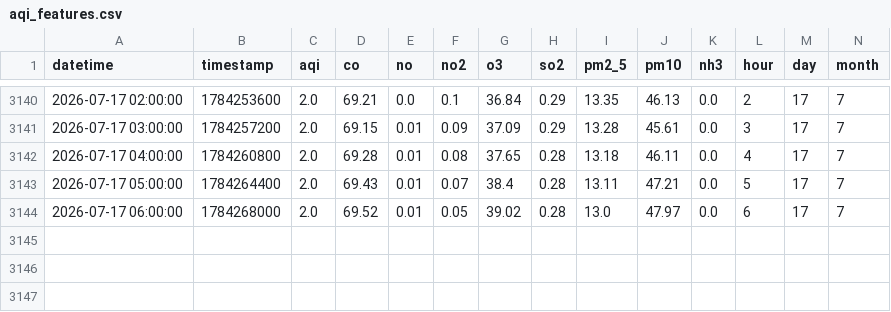
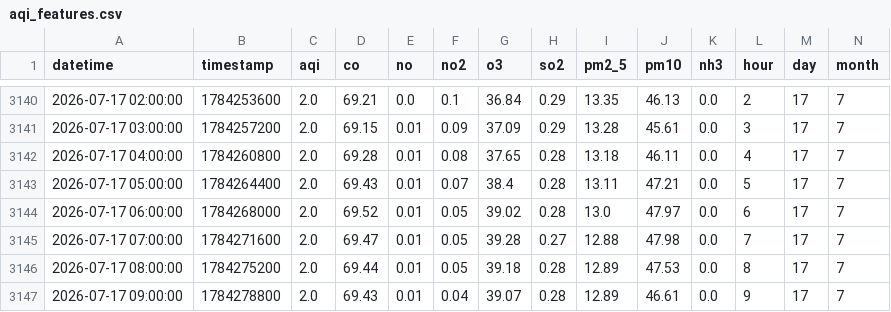
Before and after one commit to Uzicodr/AQI-Predictor-End-to-End-ML-Pipeline-, a CSV file: data/aqi_features.csv, drawn as a sheet; only a part is shown, gaps mark what is left out; rows hold the shown columns only; the diff names each change by its address in the sheet, - before the commit and + after, or states it on an @@ line.

```diff
--- a/data/aqi_features.csv
+++ b/data/aqi_features.csv
+row 3145: 2026-07-17 07:00:00 | 1784271600 | 2.0 | 69.47 | 0.01 | 0.05 | 39.28 | 0.27 | 12.88 | 47.98 | 0.0 | 7 | 17 | 7
+row 3146: 2026-07-17 08:00:00 | 1784275200 | 2.0 | 69.44 | 0.01 | 0.05 | 39.18 | 0.28 | 12.89 | 47.53 | 0.0 | 8 | 17 | 7
+row 3147: 2026-07-17 09:00:00 | 1784278800 | 2.0 | 69.43 | 0.01 | 0.04 | 39.07 | 0.28 | 12.89 | 46.61 | 0.0 | 9 | 17 | 7
```
Also changed, not shown: data/aqi_data.csv.
